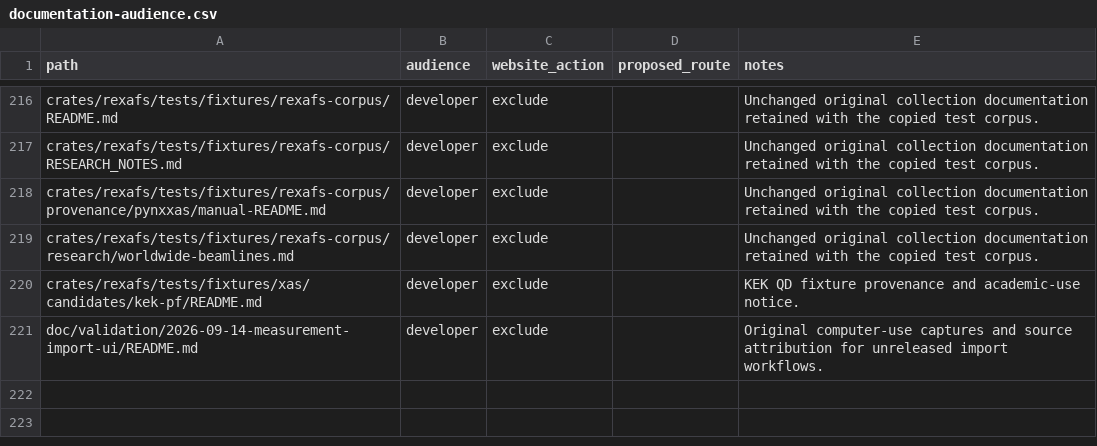
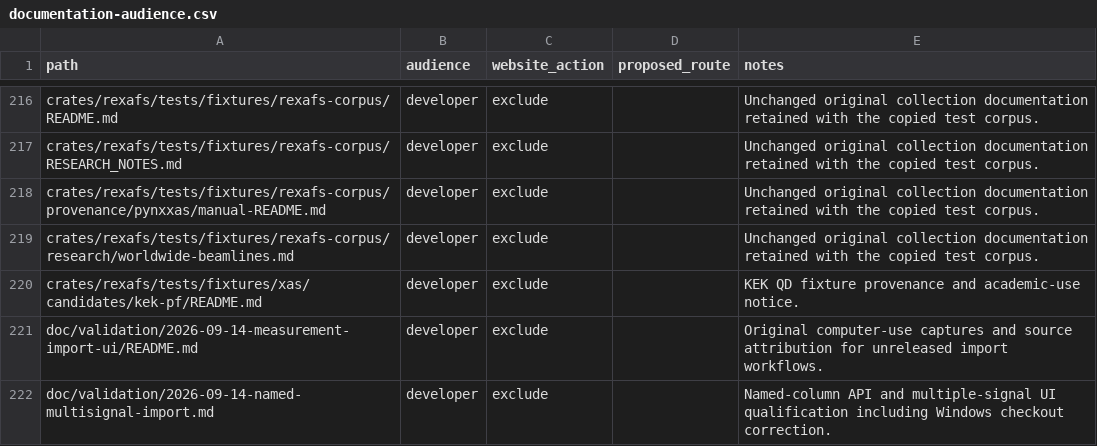
Before and after one commit to Ameyanagi/rexafs, a CSV file: doc/documentation-audience.csv, drawn as a sheet; only a part is shown, gaps mark what is left out; the diff names each change by its address in the sheet, - before the commit and + after, or states it on an @@ line.

Commit message:
Add named column selection and multiple-signal import
Keep Rust, Python and TypeScript selection behavior aligned; document and capture the updated desktop preview. Preserve retained fixture bytes during Windows checkouts.

```diff
--- a/doc/documentation-audience.csv
+++ b/doc/documentation-audience.csv
+row 222: doc/validation/2026-09-14-named-multisignal-import.md | developer | exclude |  | Named-column API and multiple-signal UI qualification including Windows checkout correction.
```
Also changed, not shown: 43 other files.
